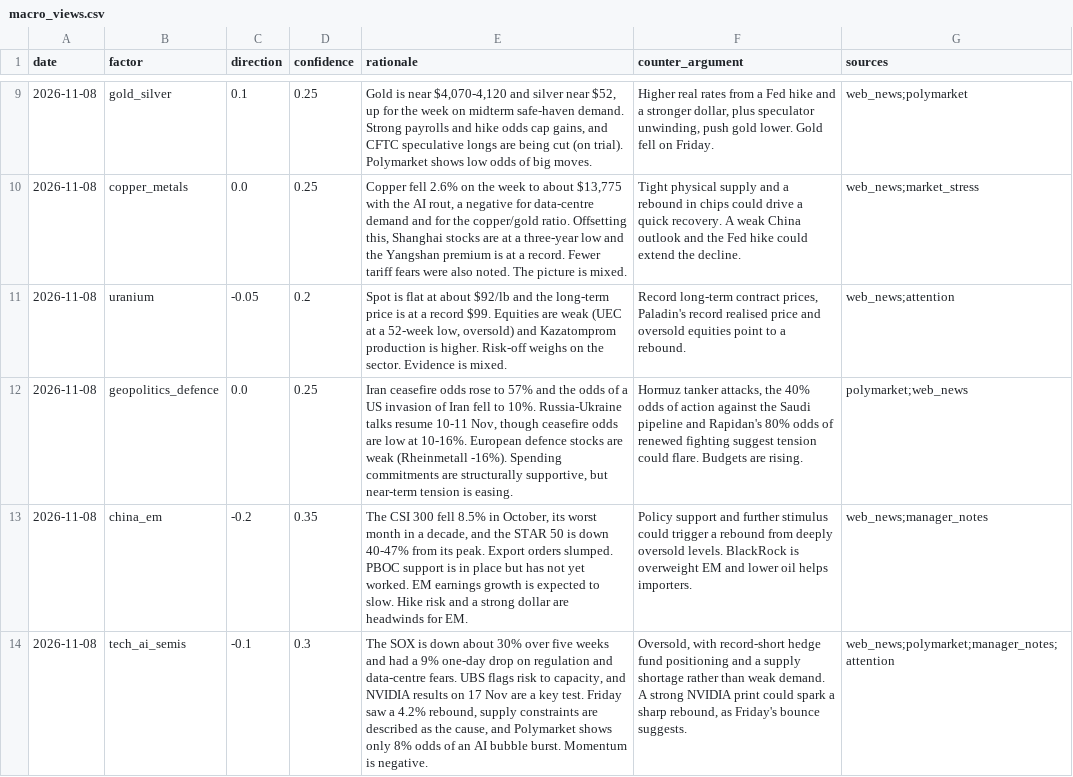
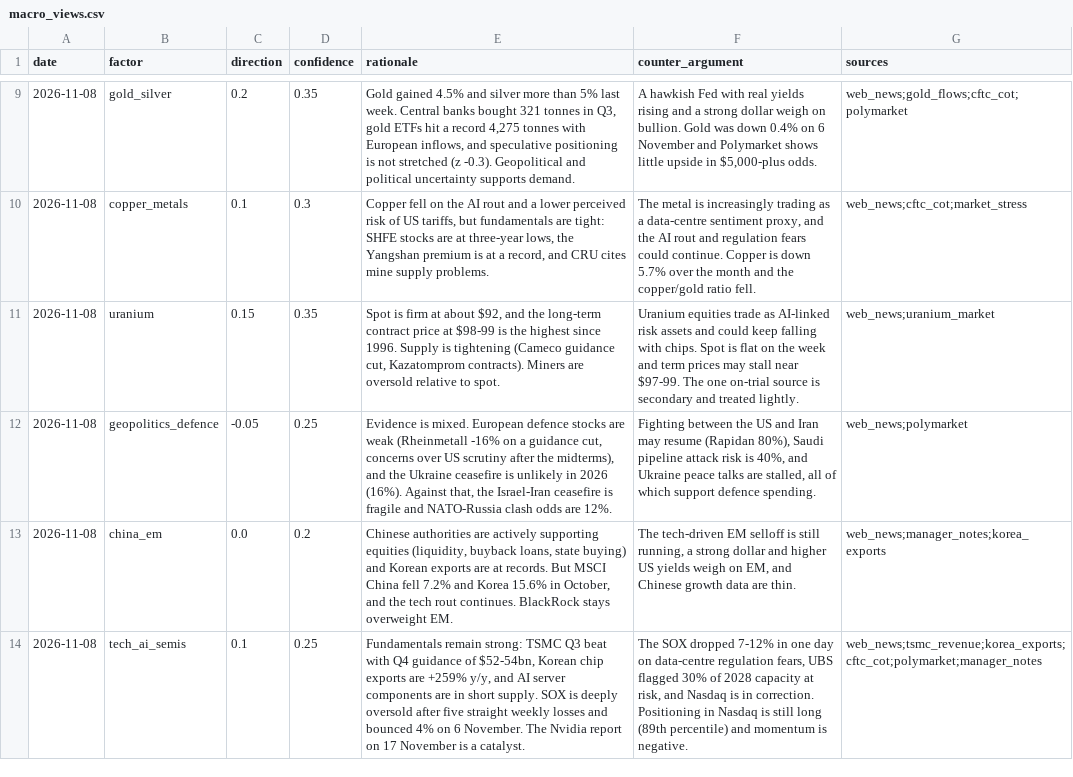
Before and after one commit to axelizsak/qdc-trading, a CSV file: logs/macro_views.csv, drawn as a sheet; only a part is shown, gaps mark what is left out; the diff covers the shown part only; the diff names each change by its address in the sheet, - before the commit and + after, or states it on an @@ line.

```diff
--- a/logs/macro_views.csv
+++ b/logs/macro_views.csv
-C9 (direction): 0.1
+C9 (direction): 0.2
-D9 (confidence): 0.25
+D9 (confidence): 0.35
-E9 (rationale): Gold is near $4,070-4,120 and silver near $52, up for the week on midterm safe-haven demand. Strong payrolls and hike odds cap gains, and CFTC speculative longs are being cut (on trial). Polymarket shows low odds of big moves.
+E9 (rationale): Gold gained 4.5% and silver more than 5% last week. Central banks bought 321 tonnes in Q3, gold ETFs hit a record 4,275 tonnes with European inflows, and speculative positioning is not stretched (z -0.3). Geopolitical and political uncertainty supports demand.
-F9 (counter_argument): Higher real rates from a Fed hike and a stronger dollar, plus speculator unwinding, push gold lower. Gold fell on Friday.
+F9 (counter_argument): A hawkish Fed with real yields rising and a strong dollar weigh on bullion. Gold was down 0.4% on 6 November and Polymarket shows little upside in $5,000-plus odds.
-G9 (sources): web_news;polymarket
+G9 (sources): web_news;gold_flows;cftc_cot;polymarket
-C10 (direction): 0.0
+C10 (direction): 0.1
-D10 (confidence): 0.25
+D10 (confidence): 0.3
-E10 (rationale): Copper fell 2.6% on the week to about $13,775 with the AI rout, a negative for data-centre demand and for the copper/gold ratio. Offsetting this, Shanghai stocks are at a three-year low and the Yangshan premium is at a record. Fewer tariff fears were also noted. The picture is mixed.
+E10 (rationale): Copper fell on the AI rout and a lower perceived risk of US tariffs, but fundamentals are tight: SHFE stocks are at three-year lows, the Yangshan premium is at a record, and CRU cites mine supply problems.
-F10 (counter_argument): Tight physical supply and a rebound in chips could drive a quick recovery. A weak China outlook and the Fed hike could extend the decline.
+F10 (counter_argument): The metal is increasingly trading as a data-centre sentiment proxy, and the AI rout and regulation fears could continue. Copper is down 5.7% over the month and the copper/gold ratio fell.
-G10 (sources): web_news;market_stress
+G10 (sources): web_news;cftc_cot;market_stress
-C11 (direction): -0.05
+C11 (direction): 0.15
-D11 (confidence): 0.2
+D11 (confidence): 0.35
-E11 (rationale): Spot is flat at about $92/lb and the long-term price is at a record $99. Equities are weak (UEC at a 52-week low, oversold) and Kazatomprom production is higher. Risk-off weighs on the sector. Evidence is mixed.
+E11 (rationale): Spot is firm at about $92, and the long-term contract price at $98-99 is the highest since 1996. Supply is tightening (Cameco guidance cut, Kazatomprom contracts). Miners are oversold relative to spot.
-F11 (counter_argument): Record long-term contract prices, Paladin's record realised price and oversold equities point to a rebound.
+F11 (counter_argument): Uranium equities trade as AI-linked risk assets and could keep falling with chips. Spot is flat on the week and term prices may stall near $97-99. The one on-trial source is secondary and treated lightly.
-G11 (sources): web_news;attention
+G11 (sources): web_news;uranium_market
-C12 (direction): 0.0
+C12 (direction): -0.05
-E12 (rationale): Iran ceasefire odds rose to 57% and the odds of a US invasion of Iran fell to 10%. Russia-Ukraine talks resume 10-11 Nov, though ceasefire odds are low at 10-16%. European defence stocks are weak (Rheinmetall -16%). Spending commitments are structurally supportive, but near-term tension is easing.
+E12 (rationale): Evidence is mixed. European defence stocks are weak (Rheinmetall -16% on a guidance cut, concerns over US scrutiny after the midterms), and the Ukraine ceasefire is unlikely in 2026 (16%). Against that, the Israel-Iran ceasefire is fragile and NATO-Russia clash odds are 12%.
-F12 (counter_argument): Hormuz tanker attacks, the 40% odds of action against the Saudi pipeline and Rapidan's 80% odds of renewed fighting suggest tension could flare. Budgets are rising.
+F12 (counter_argument): Fighting between the US and Iran may resume (Rapidan 80%), Saudi pipeline attack risk is 40%, and Ukraine peace talks are stalled, all of which support defence spending.
-G12 (sources): polymarket;web_news
+G12 (sources): web_news;polymarket
-C13 (direction): -0.2
+C13 (direction): 0.0
-D13 (confidence): 0.35
+D13 (confidence): 0.2
-E13 (rationale): The CSI 300 fell 8.5% in October, its worst month in a decade, and the STAR 50 is down 40-47% from its peak. Export orders slumped. PBOC support is in place but has not yet worked. EM earnings growth is expected to slow. Hike risk and a strong dollar are headwinds for EM.
+E13 (rationale): Chinese authorities are actively supporting equities (liquidity, buyback loans, state buying) and Korean exports are at records. But MSCI China fell 7.2% and Korea 15.6% in October, and the tech rout continues. BlackRock stays overweight EM.
-F13 (counter_argument): Policy support and further stimulus could trigger a rebound from deeply oversold levels. BlackRock is overweight EM and lower oil helps importers.
+F13 (counter_argument): The tech-driven EM selloff is still running, a strong dollar and higher US yields weigh on EM, and Chinese growth data are thin.
-G13 (sources): web_news;manager_notes
+G13 (sources): web_news;manager_notes;korea_exports
-C14 (direction): -0.1
+C14 (direction): 0.1
-D14 (confidence): 0.3
+D14 (confidence): 0.25
-E14 (rationale): The SOX is down about 30% over five weeks and had a 9% one-day drop on regulation and data-centre fears. UBS flags risk to capacity, and NVIDIA results on 17 Nov are a key test. Friday saw a 4.2% rebound, supply constraints are described as the cause, and Polymarket shows only 8% odds of an AI bubble burst. Momentum is negative.
+E14 (rationale): Fundamentals remain strong: TSMC Q3 beat with Q4 guidance of $52-54bn, Korean chip exports are +259% y/y, and AI server components are in short supply. SOX is deeply oversold after five straight weekly losses and bounced 4% on 6 November. The Nvidia report on 17 November is a catalyst.
-F14 (counter_argument): Oversold, with record-short hedge fund positioning and a supply shortage rather than weak demand. A strong NVIDIA print could spark a sharp rebound, as Friday's bounce suggests.
+F14 (counter_argument): The SOX dropped 7-12% in one day on data-centre regulation fears, UBS flagged 30% of 2028 capacity at risk, and Nasdaq is in correction. Positioning in Nasdaq is still long (89th percentile) and momentum is negative.
-G14 (sources): web_news;polymarket;manager_notes;attention
+G14 (sources): web_news;tsmc_revenue;korea_exports;cftc_cot;polymarket;manager_notes
```
Also changed, not shown: 41 edited cells elsewhere in this file, logs/signals.csv, logs/source_registry.csv, 13 other files.
